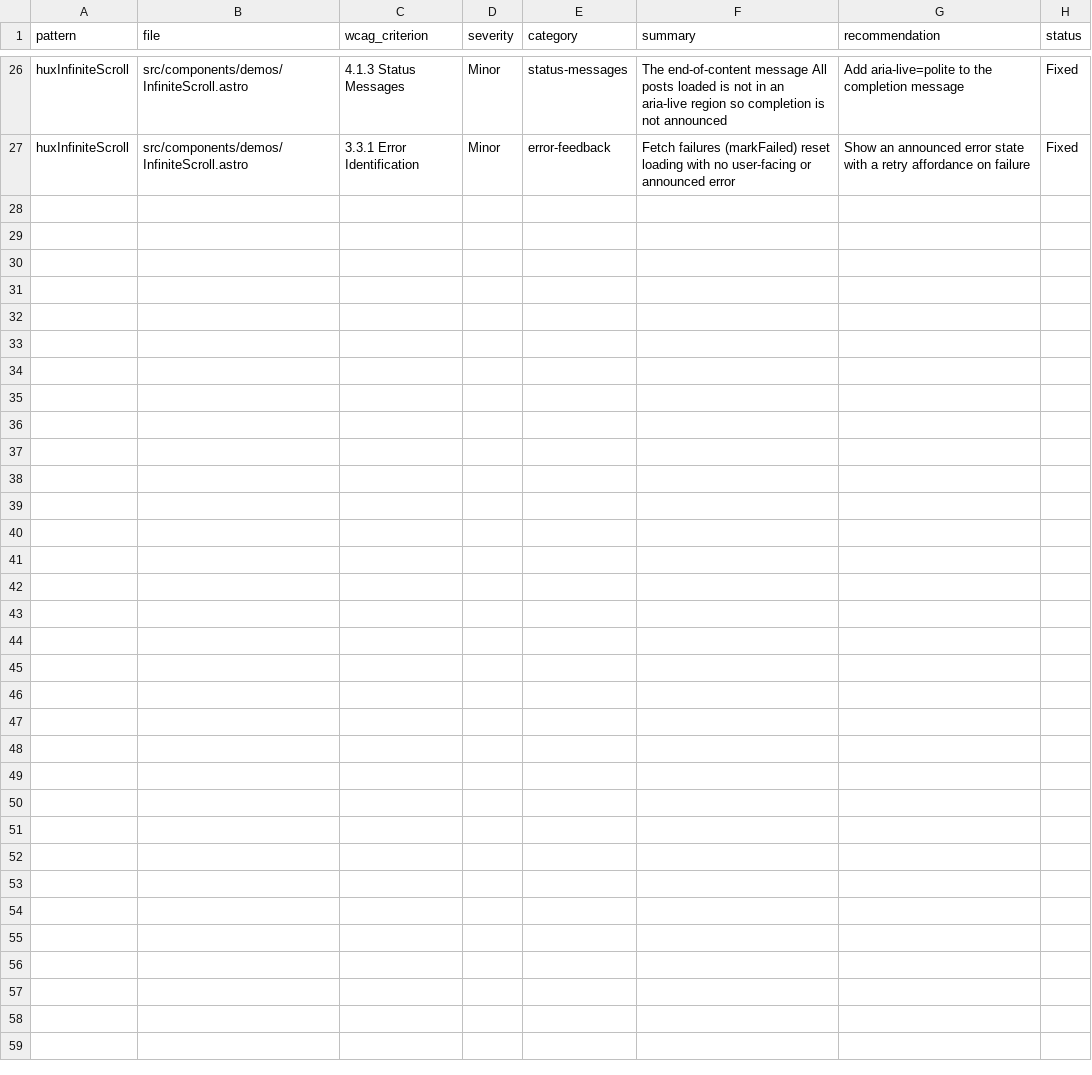
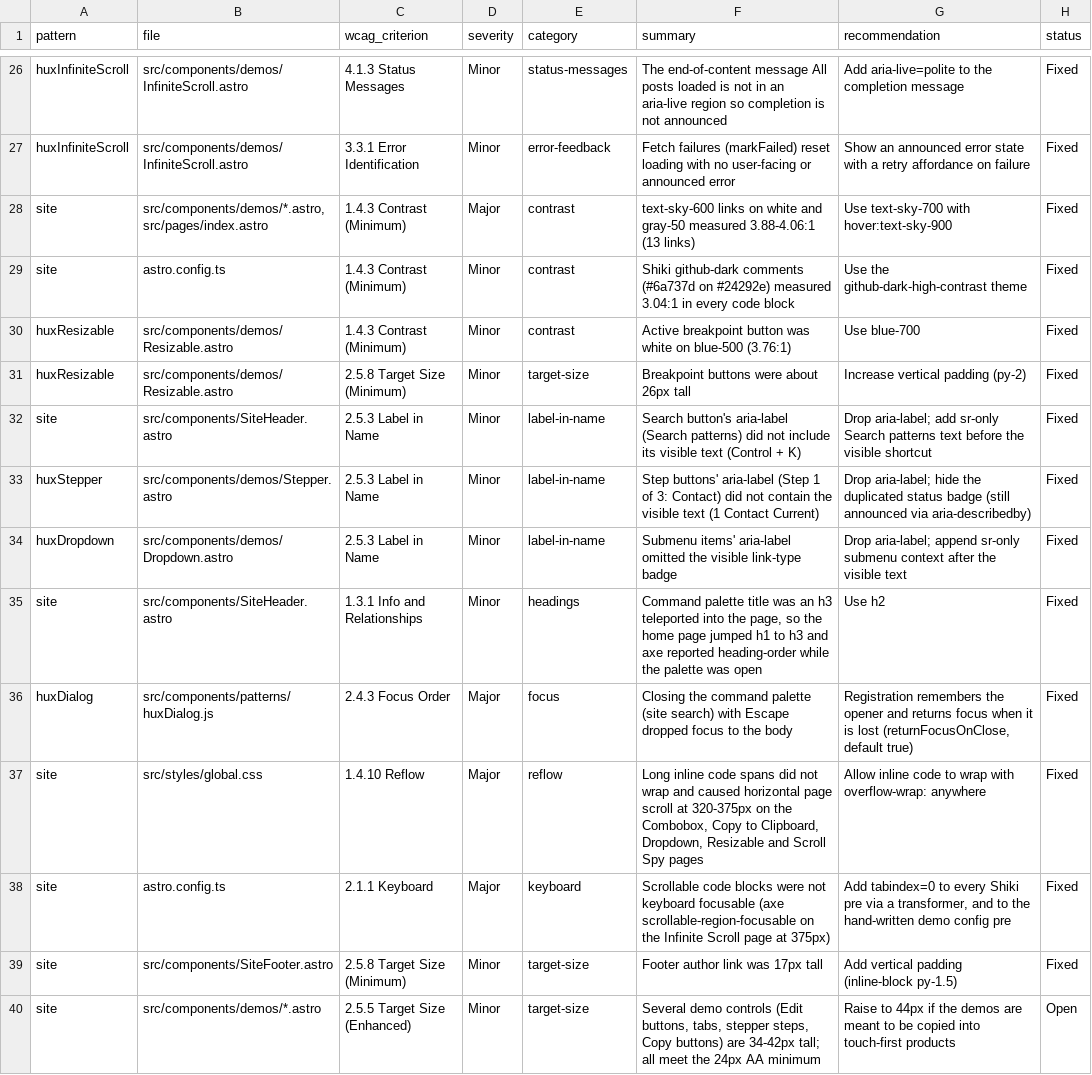
Before and after one commit to markmead/hyperux, a CSV file: A11Y-FINDINGS.CSV, drawn as a sheet; only a part is shown, gaps mark what is left out; the diff names each change by its address in the sheet, - before the commit and + after, or states it on an @@ line.

```diff
--- a/A11Y-FINDINGS.CSV
+++ b/A11Y-FINDINGS.CSV
+row 28: site | src/components/demos/*.astro, src/pages/index.astro | 1.4.3 Contrast (Minimum) | Major | contrast | text-sky-600 links on white and gray-50 measured 3.88-4.06:1 (13 links) | Use text-sky-700 with hover:text-sky-900 | Fixed
+row 29: site | astro.config.ts | 1.4.3 Contrast (Minimum) | Minor | contrast | Shiki github-dark comments (#6a737d on #24292e) measured 3.04:1 in every code block | Use the github-dark-high-contrast theme | Fixed
+row 30: huxResizable | src/components/demos/Resizable.astro | 1.4.3 Contrast (Minimum) | Minor | contrast | Active breakpoint button was white on blue-500 (3.76:1) | Use blue-700 | Fixed
+row 31: huxResizable | src/components/demos/Resizable.astro | 2.5.8 Target Size (Minimum) | Minor | target-size | Breakpoint buttons were about 26px tall | Increase vertical padding (py-2) | Fixed
+row 32: site | src/components/SiteHeader.astro | 2.5.3 Label in Name | Minor | label-in-name | Search button's aria-label (Search patterns) did not include its visible text (Control + K) | Drop aria-label; add sr-only Search patterns text before the visible shortcut | Fixed
+row 33: huxStepper | src/components/demos/Stepper.astro | 2.5.3 Label in Name | Minor | label-in-name | Step buttons' aria-label (Step 1 of 3: Contact) did not contain the visible text (1 Contact Current) | Drop aria-label; hide the duplicated status badge (still announced via aria-describedby) | Fixed
+row 34: huxDropdown | src/components/demos/Dropdown.astro | 2.5.3 Label in Name | Minor | label-in-name | Submenu items' aria-label omitted the visible link-type badge | Drop aria-label; append sr-only submenu context after the visible text | Fixed
+row 35: site | src/components/SiteHeader.astro | 1.3.1 Info and Relationships | Minor | headings | Command palette title was an h3 teleported into the page, so the home page jumped h1 to h3 and axe reported heading-order while the palette was open | Use h2 | Fixed
+row 36: huxDialog | src/components/patterns/huxDialog.js | 2.4.3 Focus Order | Major | focus | Closing the command palette (site search) with Escape dropped focus to the body | Registration remembers the opener and returns focus when it is lost (returnFocusOnClose, default true) | Fixed
+row 37: site | src/styles/global.css | 1.4.10 Reflow | Major | reflow | Long inline code spans did not wrap and caused horizontal page scroll at 320-375px on the Combobox, Copy to Clipboard, Dropdown, Resizable and Scroll Spy pages | Allow inline code to wrap with overflow-wrap: anywhere | Fixed
+row 38: site | astro.config.ts | 2.1.1 Keyboard | Major | keyboard | Scrollable code blocks were not keyboard focusable (axe scrollable-region-focusable on the Infinite Scroll page at 375px) | Add tabindex=0 to every Shiki pre via a transformer, and to the hand-written demo config pre | Fixed
+row 39: site | src/components/SiteFooter.astro | 2.5.8 Target Size (Minimum) | Minor | target-size | Footer author link was 17px tall | Add vertical padding (inline-block py-1.5) | Fixed
+row 40: site | src/components/demos/*.astro | 2.5.5 Target Size (Enhanced) | Minor | target-size | Several demo controls (Edit buttons, tabs, stepper steps, Copy buttons) are 34-42px tall; all meet the 24px AA minimum | Raise to 44px if the demos are meant to be copied into touch-first products | Open
```
Also changed, not shown: 19 other files.
